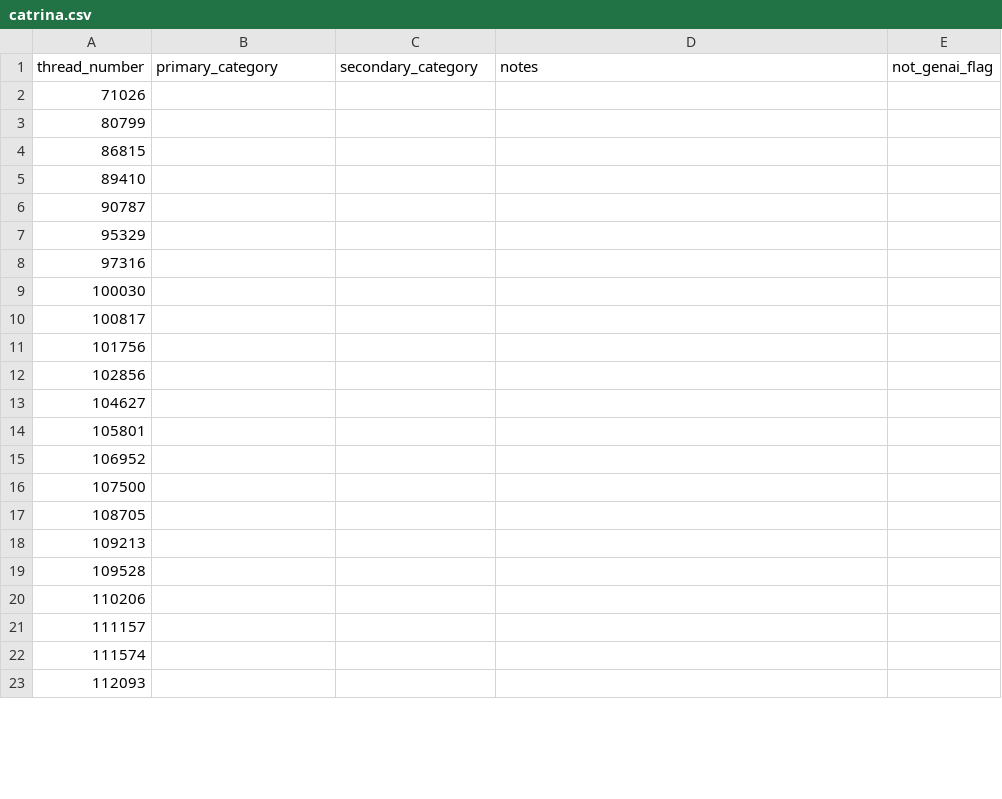
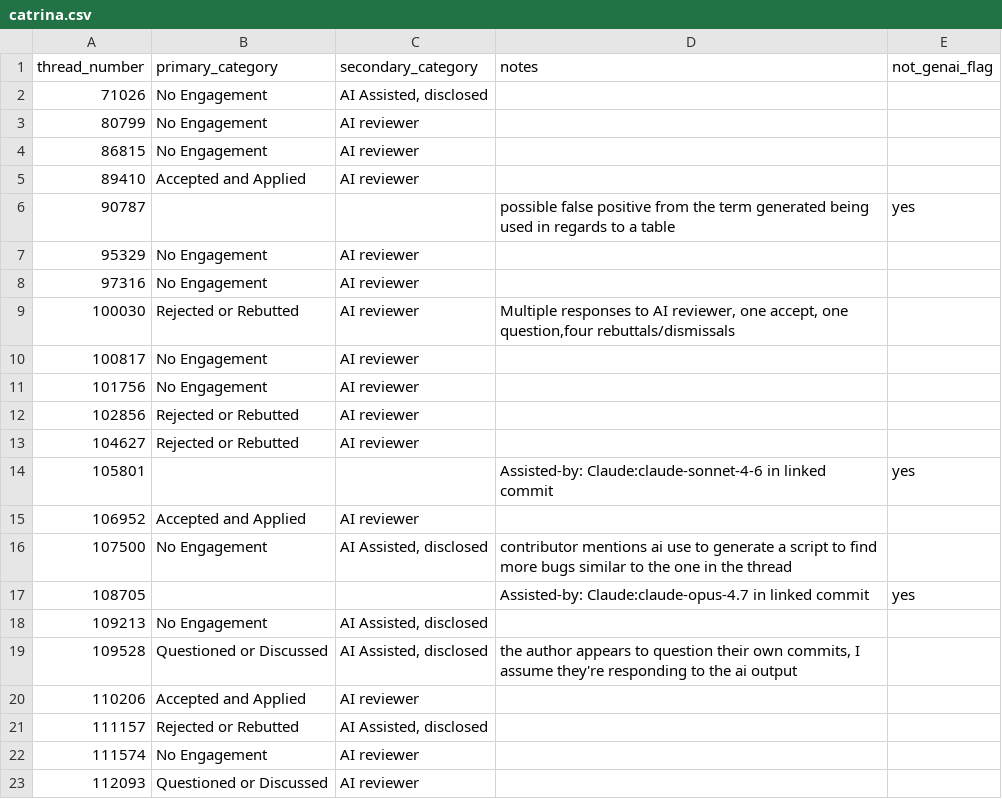
Before and after one commit to catrinacoons/CS480-Group-3-Project, a CSV file: coding_sheets/remainder/catrina.csv, drawn as a sheet; only a part is shown; the diff covers the shown part only.

Commit message:
Update catrina.csv remainder coding

```diff
--- a/coding_sheets/remainder/catrina.csv
+++ b/coding_sheets/remainder/catrina.csv
@@ -1,23 +1,23 @@
 thread_number,primary_category,secondary_category,notes,not_genai_flag
-71026,,,,
-80799,,,,
-86815,,,,
-89410,,,,
-90787,,,,
-95329,,,,
-97316,,,,
-100030,,,,
-100817,,,,
-101756,,,,
-102856,,,,
-104627,,,,
-105801,,,,
-106952,,,,
-107500,,,,
-108705,,,,
-109213,,,,
-109528,,,,
-110206,,,,
-111157,,,,
-111574,,,,
-112093,,,,
+71026,No Engagement,"AI Assisted, disclosed",,
+80799,No Engagement,AI reviewer,,
+86815,No Engagement,AI reviewer,,
+89410,Accepted and Applied,AI reviewer,,
+90787,,,possible false positive from the term generated being used in regards to a table,yes
+95329,No Engagement,AI reviewer,,
+97316,No Engagement,AI reviewer,,
+100030,Rejected or Rebutted,AI reviewer,"Multiple responses to AI reviewer, one accept, one question,four rebuttals/dismissals",
+100817,No Engagement,AI reviewer,,
+101756,No Engagement,AI reviewer,,
+102856,Rejected or Rebutted,AI reviewer,,
+104627,Rejected or Rebutted,AI reviewer,,
+105801,,,Assisted-by: Claude:claude-sonnet-4-6 in linked commit,yes
+106952,Accepted and Applied,AI reviewer,,
+107500,No Engagement,"AI Assisted, disclosed",contributor mentions ai use to generate a script to find more bugs similar to the one in the thread,
+108705,,,Assisted-by: Claude:claude-opus-4.7 in linked commit,yes
+109213,No Engagement,"AI Assisted, disclosed",,
+109528,Questioned or Discussed,"AI Assisted, disclosed","the author appears to question their own commits, I assume they're responding to the ai output",
+110206,Accepted and Applied,AI reviewer,,
+111157,Rejected or Rebutted,"AI Assisted, disclosed",,
+111574,No Engagement,AI reviewer,,
+112093,Questioned or Discussed,AI reviewer,,
```
Also changed, not shown: 49 edited cells elsewhere in this file.
